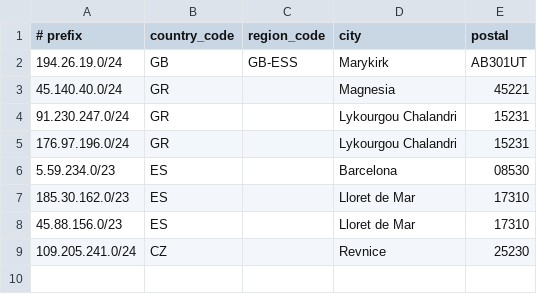
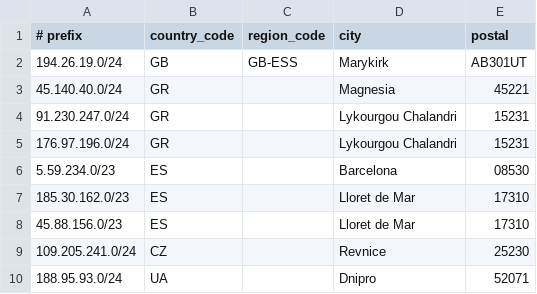
Before and after one commit to alexcherry83/net-useful, a CSV file: isp-servis-geo.csv, drawn as a sheet; the diff names each change by its address in the sheet, - before the commit and + after, or states it on an @@ line.

Commit message:
new geo data

```diff
--- a/isp-servis-geo.csv
+++ b/isp-servis-geo.csv
+row 10: 188.95.93.0/24 | UA |  | Dnipro | 52071
```
